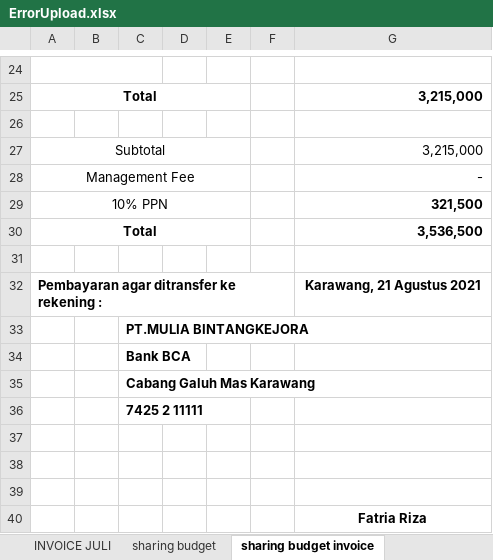
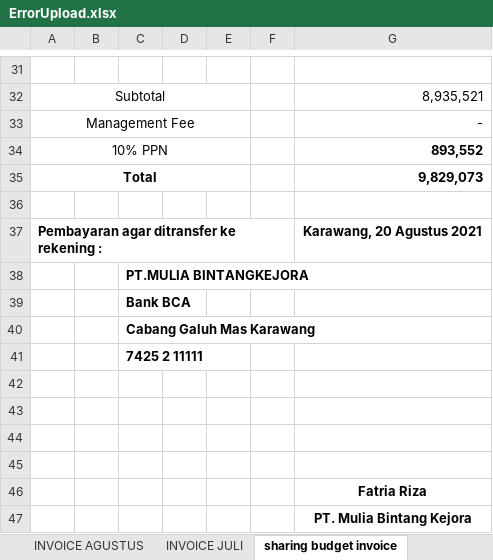
Before and after one commit to titoanugerah/PayrollSystem, an Excel workbook: wwwroot/file/ErrorUpload.xlsx, sheet sharing budget invoice, drawn as a sheet; only a part is shown, gaps mark what is left out; the shorter side is filled out with more unchanged rows; values as stored, in another font and other column widths than the file's, no borders; charts and pictures not drawn; removed rows and columns are numbered as before the commit, all else as after; the diff covers the shown part only; the diff names each change by its address in the sheet, - before the commit and + after, or states it on an @@ line.

```diff
--- a/wwwroot/file/ErrorUpload.xlsx (sheet sharing budget invoice)
+++ b/wwwroot/file/ErrorUpload.xlsx (sheet sharing budget invoice)
-A24:C24 merged
+row 32: Subtotal |  |  |  |  |  | 8,935,521
@@ row 28 moved to row 33: Management Fee @@
+row 34: 10% PPN |  |  |  |  |  | 893,552
-G35: 3,215,000
+G35: 9,829,073
-row 27: Subtotal |  |  |  |  |  | 3,215,000
-row 29: 10% PPN |  |  |  |  |  | 321,500
-row 30: Total |  |  |  |  |  | 3,536,500
-row 31: (empty)
-G37: Karawang, 21 Agustus 2021
+G37: Karawang, 20 Agustus 2021
+row 42: (empty)
```
Also changed, not shown: 10 added rows, 3 removed rows, 12 edited cells and cell formats elsewhere in this sheet, sheet KUDUS ANTERAJA AGUSTUS - OK, sheet MATARAM ANTERAJA AGUSTUS - OK, sheet YAMAZAKI MALANG AGUSTUS - OK, sheet INVOICE AGUSTUS, sheet sharing budget, sheet INVOICE JULI, other sheet tabs, formulas that keep their value, hidden cells, charts or pictures, 5 other files.
